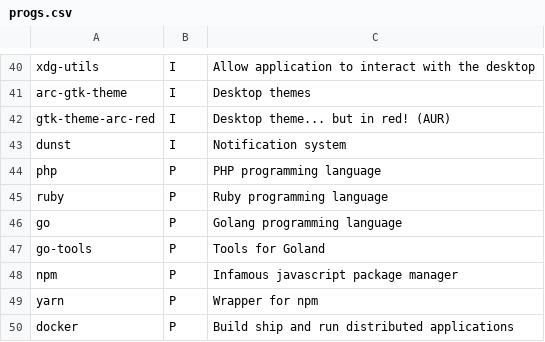
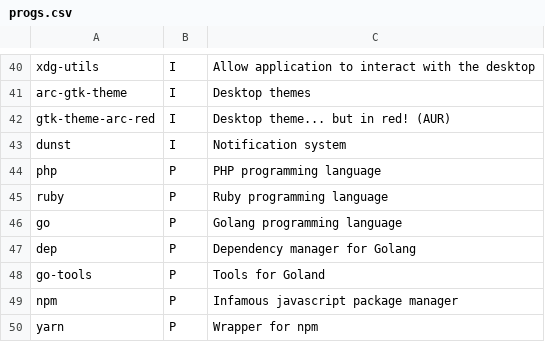
Before and after one commit to Phantas0s/ArchInstall, a CSV file: progs.csv, drawn as a sheet; only a part is shown, gaps mark what is left out; the shorter side is filled out with more unchanged rows.

Commit message:
Add godep

```diff
--- a/progs.csv
+++ b/progs.csv
@@ -46,2 +46,3 @@ ruby,P,Ruby programming language,
 go,P,Golang programming language,
+dep,P,Dependency manager for Golang,
 go-tools,P,Tools for Goland,
```
